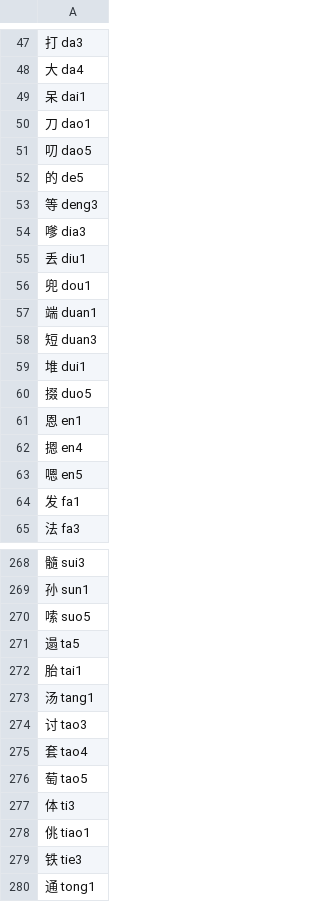
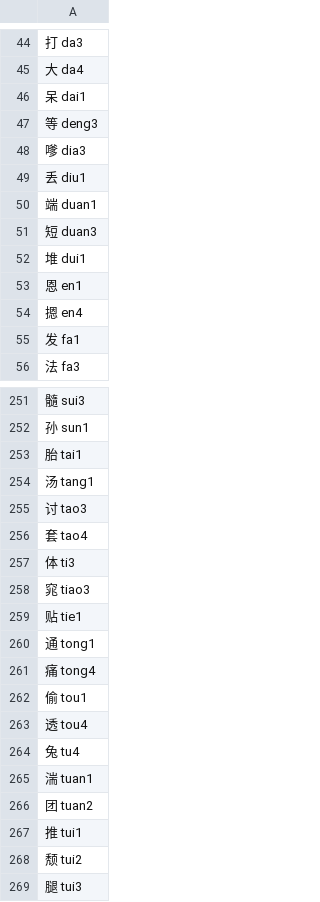
Before and after one commit to sph-mn/hanyu, a CSV file: data/gridlearner/characters-top4000-unique.csv, drawn as a sheet; only a part is shown, gaps mark what is left out; the shorter side is filled out with more unchanged rows; the diff covers the shown part only.

```diff
--- a/data/gridlearner/characters-top4000-unique.csv
+++ b/data/gridlearner/characters-top4000-unique.csv
@@ -49,5 +46,2 @@
 呆 dai1
-刀 dao1
-叨 dao5
-的 de5
 等 deng3
@@ -55,3 +49,2 @@
 丢 diu1
-兜 dou1
 端 duan1
@@ -59,6 +52,4 @@
 堆 dui1
-掇 duo5
 恩 en1
 摁 en4
-嗯 en5
 发 fa1
@@ -269,4 +252,2 @@
 孙 sun1
-嗦 suo5
-遢 ta5
 胎 tai1
@@ -275,6 +256,5 @@
 套 tao4
-萄 tao5
 体 ti3
-佻 tiao1
-铁 tie3
+窕 tiao3
+贴 tie1
 通 tong1
```
Also changed, not shown: 11 added rows, 28 removed rows and 5 edited cells elsewhere in this file, data/gridlearner/characters-top4000-by-pinyin.csv, data/gridlearner/characters-top4000-by-syllable.csv, 11 other files.
